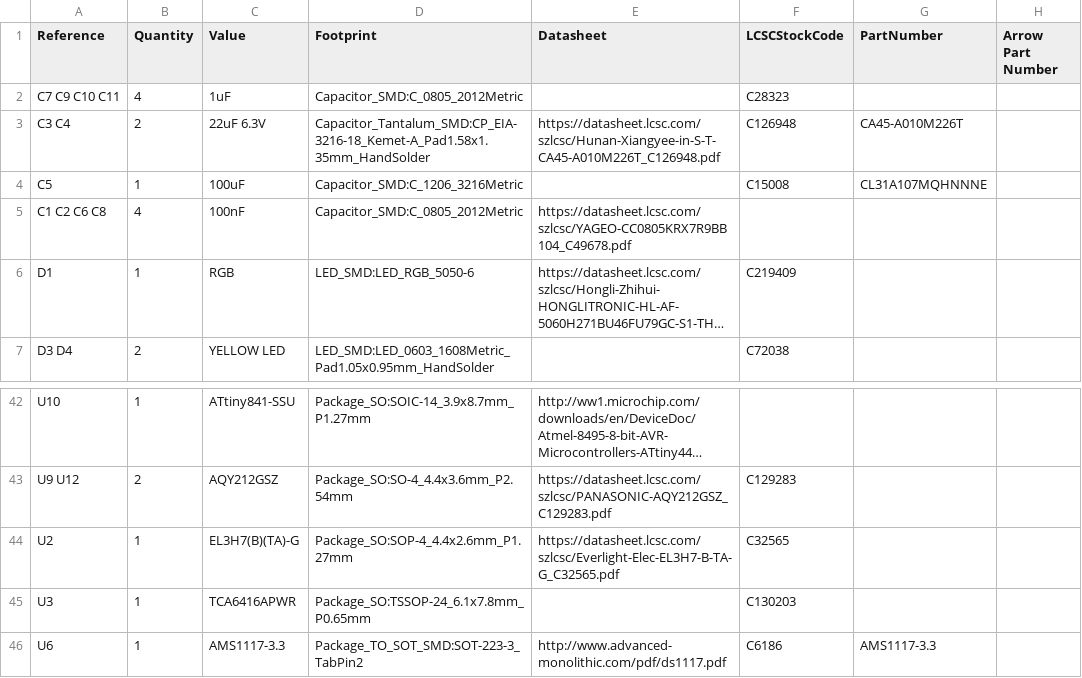
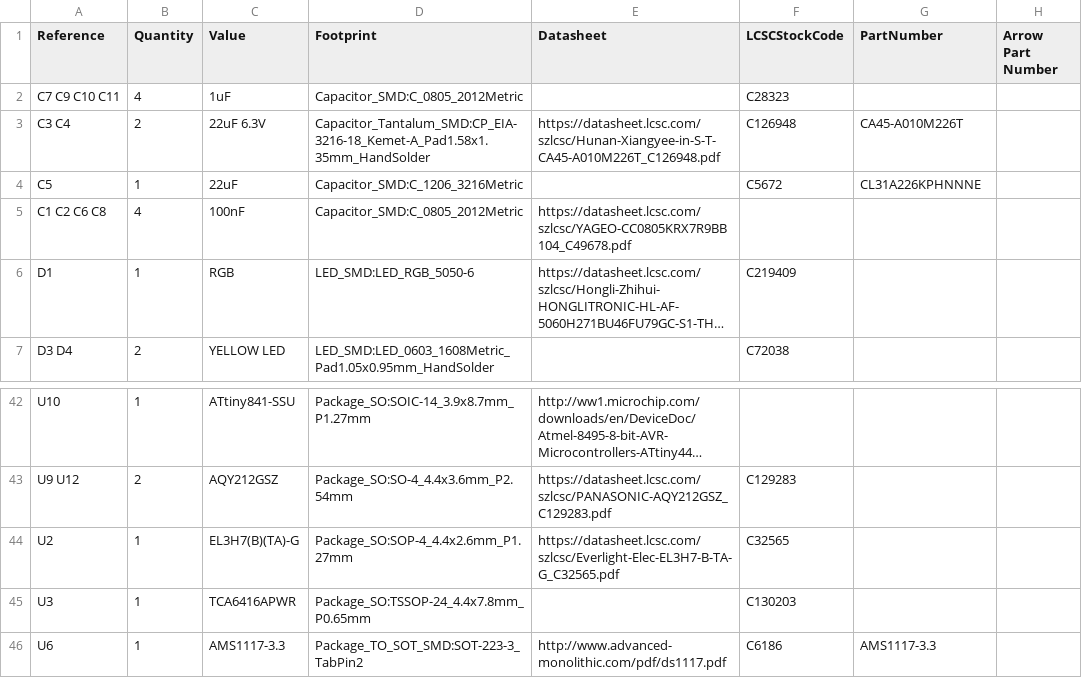
Before and after one commit to stuartpittaway/diyBMSv4, a CSV file: ControllerCircuit/export/ControllerCircuit.csv, drawn as a sheet; only a part is shown, gaps mark what is left out; long unchanged cells end in …; the diff names each change by its address in the sheet, - before the commit and + after, or states it on an @@ line.

```diff
--- a/ControllerCircuit/export/ControllerCircuit.csv
+++ b/ControllerCircuit/export/ControllerCircuit.csv
-C4 (Value): 100uF
+C4 (Value): 22uF
-F4 (LCSCStockCode): C15008
+F4 (LCSCStockCode): C5672
-G4 (PartNumber): CL31A107MQHNNNE
+G4 (PartNumber): CL31A226KPHNNNE
-D45 (Footprint): Package_SO:TSSOP-24_6.1x7.8mm_P0.65mm
+D45 (Footprint): Package_SO:TSSOP-24_4.4x7.8mm_P0.65mm
```
Also changed, not shown: ControllerCircuit/export/ControllerCircuit-bom.csv, ControllerCircuit/export/ControllerCircuit_bom_jlc.csv, 18 other files.
